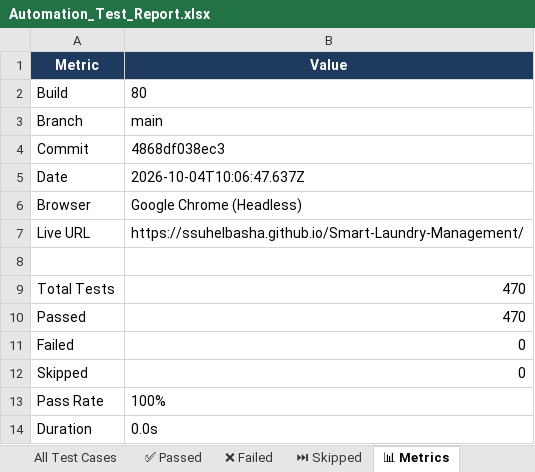
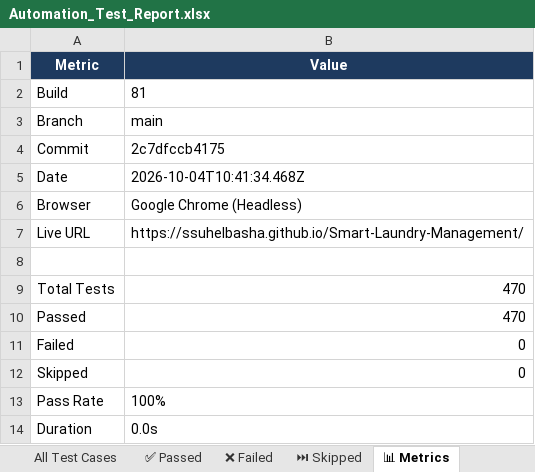
Before and after one commit to ssuhelbasha/Smart-Laundry-Management, an Excel workbook: reports/selenium/latest/excel/Automation_Test_Report.xlsx, sheet 📊 Metrics, drawn as a sheet; values as stored, in another font and other column widths than the file's, no borders; the diff names each change by its address in the sheet, - before the commit and + after, or states it on an @@ line.

Commit message:
deploy: 2c7dfccb41755aa24745db435a1f165cddba2b23

```diff
--- a/reports/selenium/latest/excel/Automation_Test_Report.xlsx (sheet 📊 Metrics)
+++ b/reports/selenium/latest/excel/Automation_Test_Report.xlsx (sheet 📊 Metrics)
-B2 (Value): 80
+B2 (Value): 81
-B4 (Value): 4868df038ec3
+B4 (Value): 2c7dfccb4175
-B5 (Value): 2026-10-04T10:06:47.637Z
+B5 (Value): 2026-10-04T10:41:34.468Z
```
Also changed, not shown: sheet ✅ Passed, sheet All Test Cases, 3 other files.
